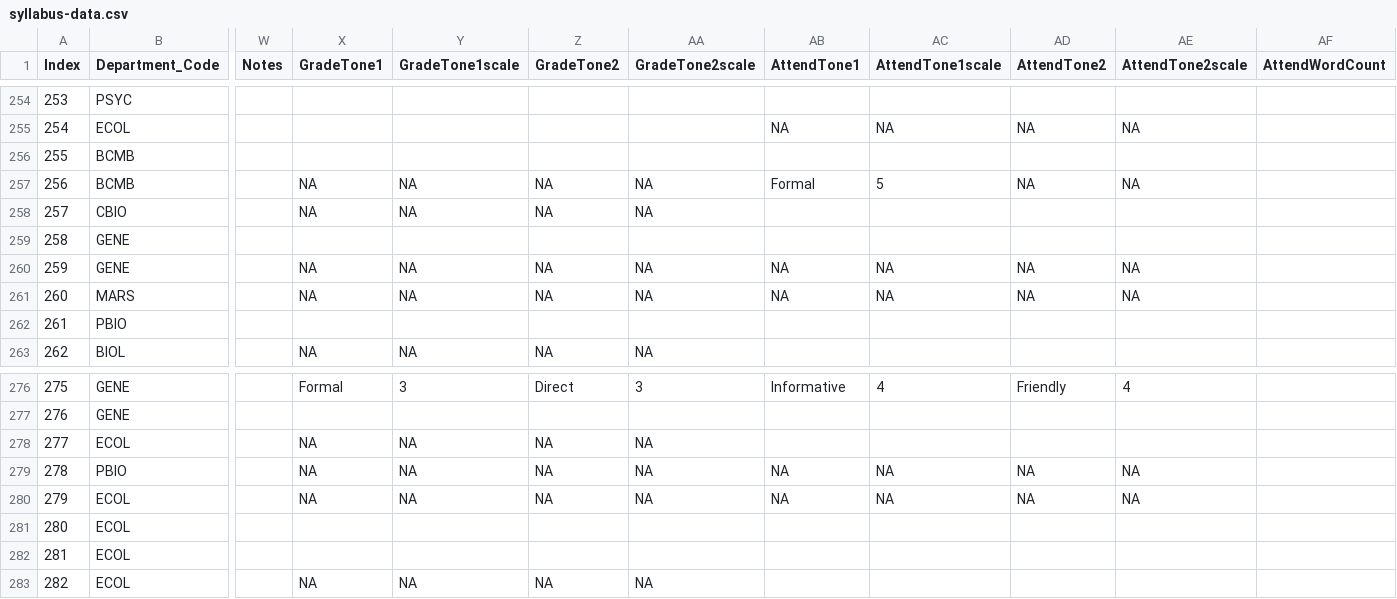
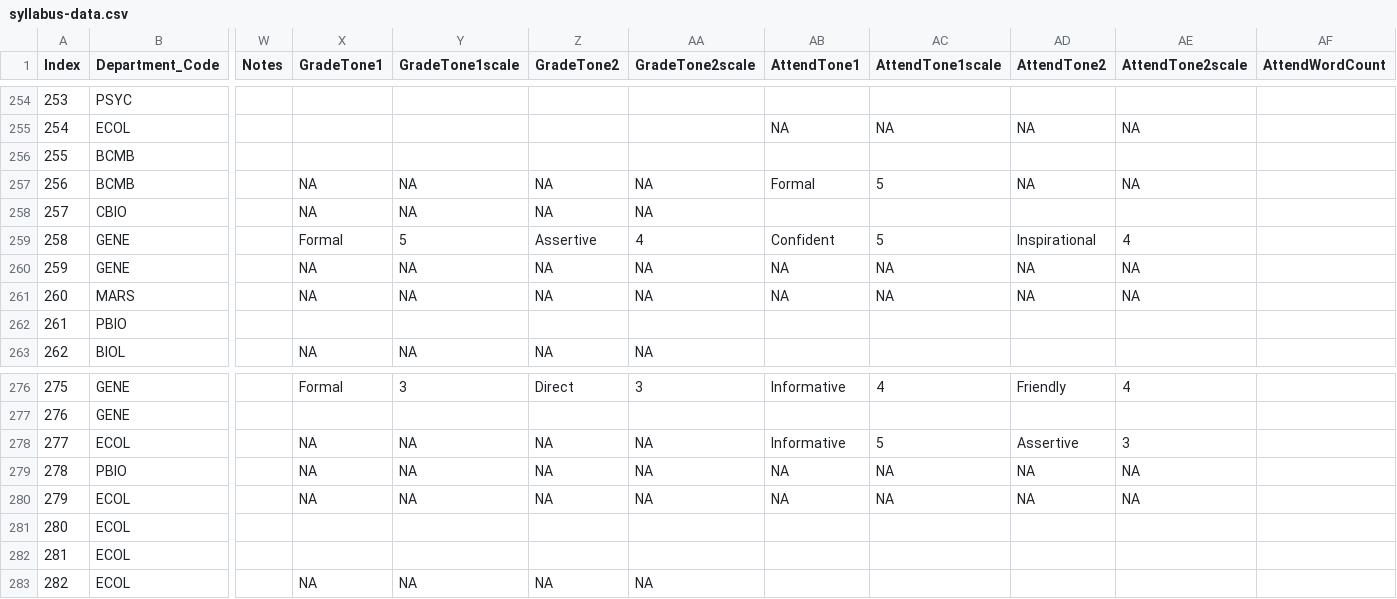
Before and after one commit to MajewskaLab/syllabus-review-project, a CSV file: syllabus-data.csv, drawn as a sheet; only a part is shown, gaps mark what is left out; the diff names each change by its address in the sheet, - before the commit and + after, or states it on an @@ line.

Commit message:
tones

```diff
--- a/syllabus-data.csv
+++ b/syllabus-data.csv
-X259 (GradeTone1): (empty)
+X259 (GradeTone1): Formal
-Y259 (GradeTone1scale): (empty)
+Y259 (GradeTone1scale): 5
-Z259 (GradeTone2): (empty)
+Z259 (GradeTone2): Assertive
-AA259 (GradeTone2scale): (empty)
+AA259 (GradeTone2scale): 4
-AB259 (AttendTone1): (empty)
+AB259 (AttendTone1): Confident
-AC259 (AttendTone1scale): (empty)
+AC259 (AttendTone1scale): 5
-AD259 (AttendTone2): (empty)
+AD259 (AttendTone2): Inspirational
-AE259 (AttendTone2scale): (empty)
+AE259 (AttendTone2scale): 4
-AB278 (AttendTone1): (empty)
+AB278 (AttendTone1): Informative
-AC278 (AttendTone1scale): (empty)
+AC278 (AttendTone1scale): 5
-AD278 (AttendTone2): (empty)
+AD278 (AttendTone2): Assertive
-AE278 (AttendTone2scale): (empty)
+AE278 (AttendTone2scale): 3
```
